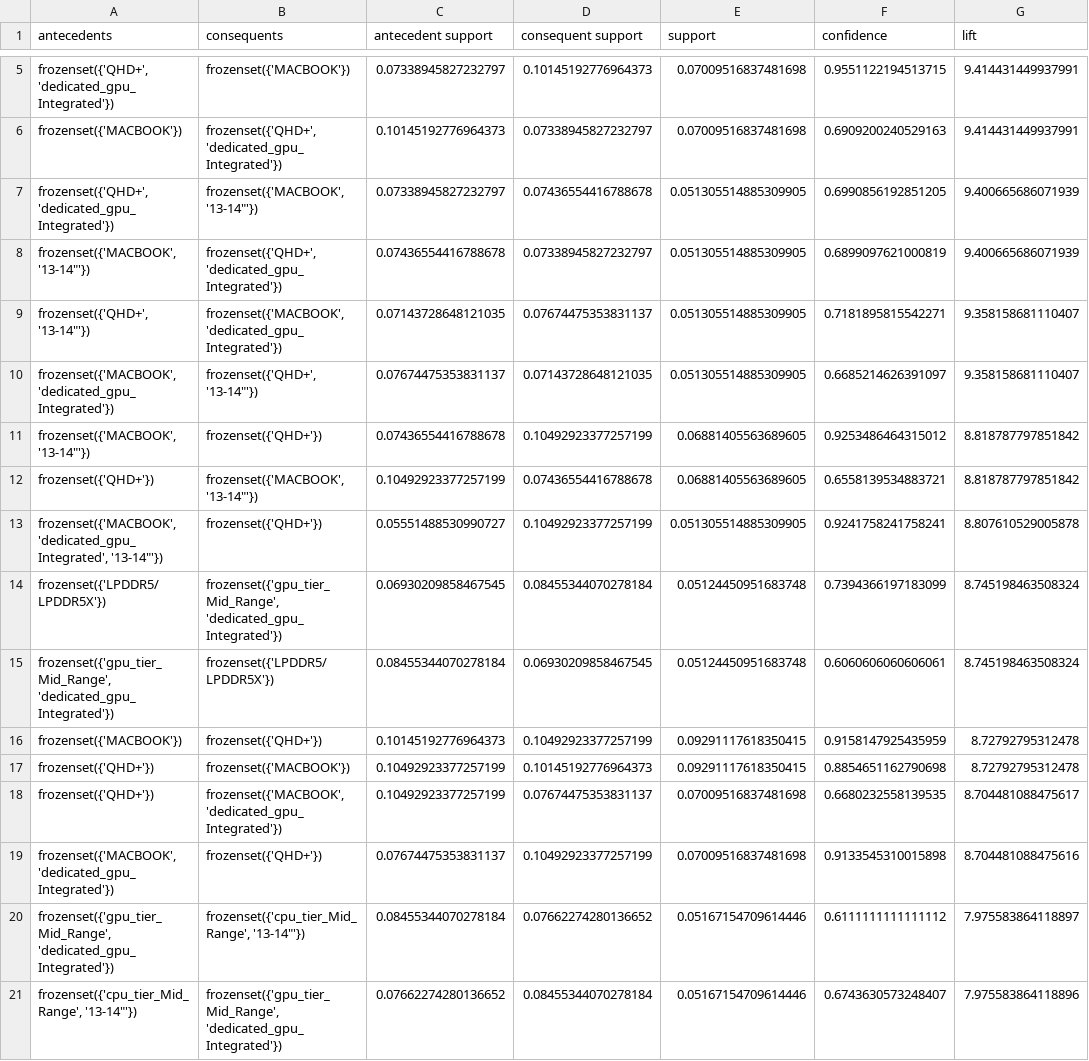
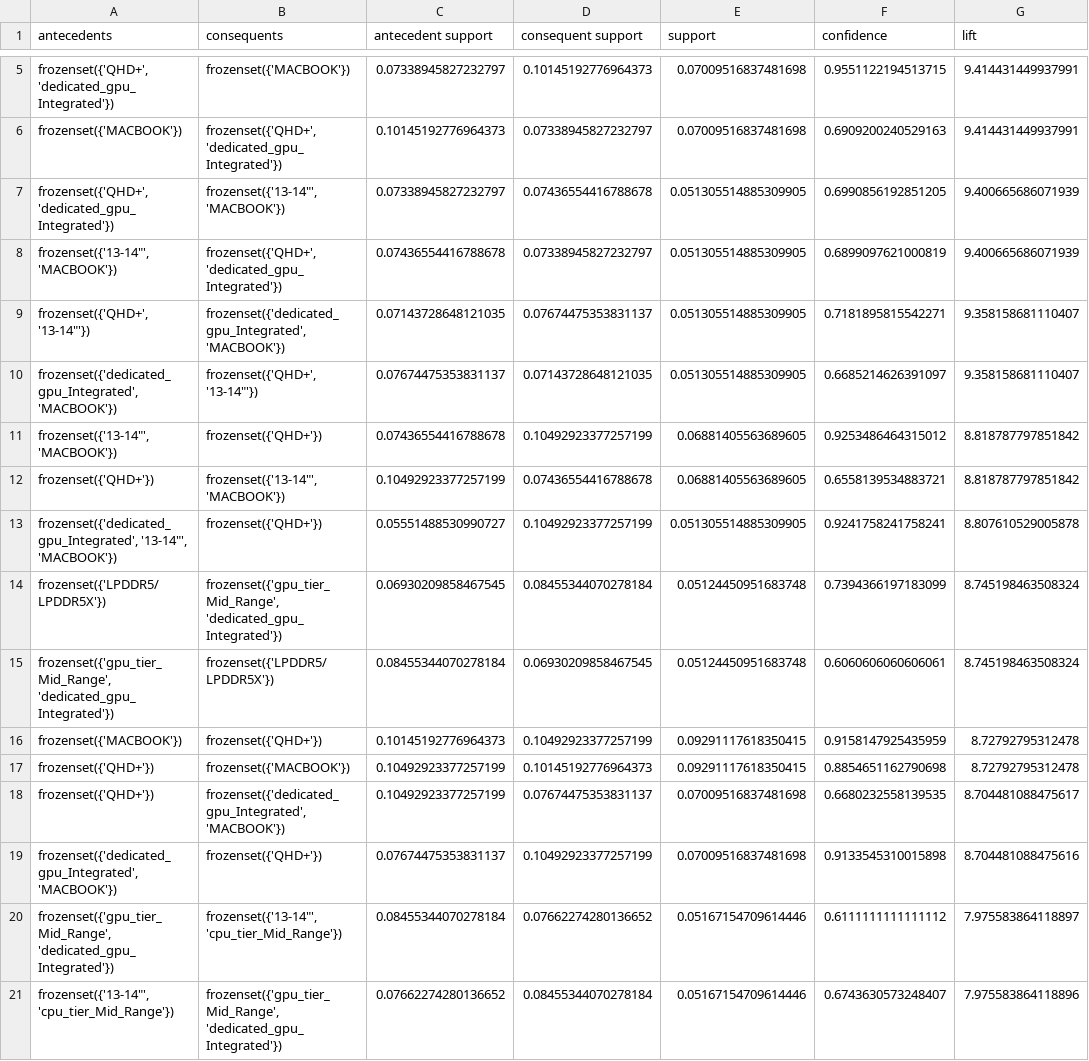
Before and after one commit to YahiaKerroum/laptop-price-prediction, a CSV file: reports/rules/rules_1_1_fpgrowth.csv, drawn as a sheet; only a part is shown, gaps mark what is left out; the diff names each change by its address in the sheet, - before the commit and + after, or states it on an @@ line.

```diff
--- a/reports/rules/rules_1_1_fpgrowth.csv
+++ b/reports/rules/rules_1_1_fpgrowth.csv
-B7 (consequents): frozenset({'MACBOOK', '13-14"'})
+B7 (consequents): frozenset({'13-14"', 'MACBOOK'})
-A8 (antecedents): frozenset({'MACBOOK', '13-14"'})
+A8 (antecedents): frozenset({'13-14"', 'MACBOOK'})
-B9 (consequents): frozenset({'MACBOOK', 'dedicated_gpu_Integrated'})
+B9 (consequents): frozenset({'dedicated_gpu_Integrated', 'MACBOOK'})
-A10 (antecedents): frozenset({'MACBOOK', 'dedicated_gpu_Integrated'})
+A10 (antecedents): frozenset({'dedicated_gpu_Integrated', 'MACBOOK'})
-A11 (antecedents): frozenset({'MACBOOK', '13-14"'})
+A11 (antecedents): frozenset({'13-14"', 'MACBOOK'})
-B12 (consequents): frozenset({'MACBOOK', '13-14"'})
+B12 (consequents): frozenset({'13-14"', 'MACBOOK'})
-A13 (antecedents): frozenset({'MACBOOK', 'dedicated_gpu_Integrated', '13-14"'})
+A13 (antecedents): frozenset({'dedicated_gpu_Integrated', '13-14"', 'MACBOOK'})
-B18 (consequents): frozenset({'MACBOOK', 'dedicated_gpu_Integrated'})
+B18 (consequents): frozenset({'dedicated_gpu_Integrated', 'MACBOOK'})
-A19 (antecedents): frozenset({'MACBOOK', 'dedicated_gpu_Integrated'})
+A19 (antecedents): frozenset({'dedicated_gpu_Integrated', 'MACBOOK'})
-B20 (consequents): frozenset({'cpu_tier_Mid_Range', '13-14"'})
+B20 (consequents): frozenset({'13-14"', 'cpu_tier_Mid_Range'})
-A21 (antecedents): frozenset({'cpu_tier_Mid_Range', '13-14"'})
+A21 (antecedents): frozenset({'13-14"', 'cpu_tier_Mid_Range'})
```
Also changed, not shown: reports/rules/rules_1_2_apriori.csv, reports/rules/rules_1_2_fpgrowth.csv, 8 other files.
